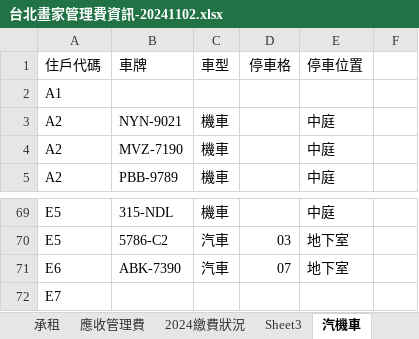
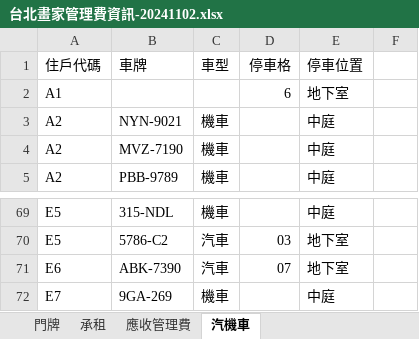
Before and after one commit to gzk1985/TaipeiPainter, an Excel workbook: 台北畫家管理費資訊-20241102.xlsx, sheet 汽機車, drawn as a sheet; only a part is shown, gaps mark what is left out; values as stored, in another font and other column widths than the file's, no borders; removed rows and columns are numbered as before the commit, all else as after; the diff names each change by its address in the sheet, - before the commit and + after, or states it on an @@ line.

```diff
--- a/台北畫家管理費資訊-20241102.xlsx (sheet 汽機車)
+++ b/台北畫家管理費資訊-20241102.xlsx (sheet 汽機車)
-sheet tab: 2024繳費狀況
-sheet tab: Sheet3
-row 2: A1
+row 2: A1 |  |  | 6 | 地下室
-row 72: E7
+row 72: E7 | 9GA-269 | 機車 |  | 中庭
```
Also changed, not shown: sheet 應收管理費, sheet 門牌, formulas that keep their value, hidden cells, 11 other files.
